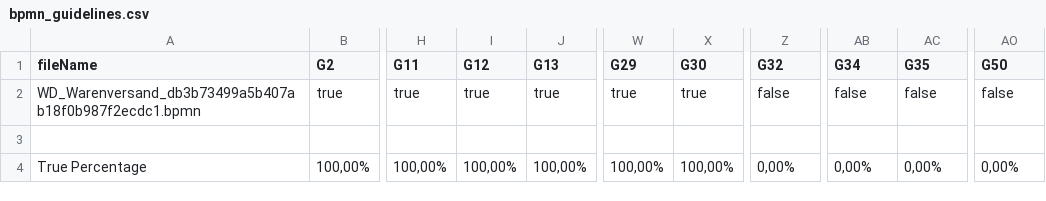
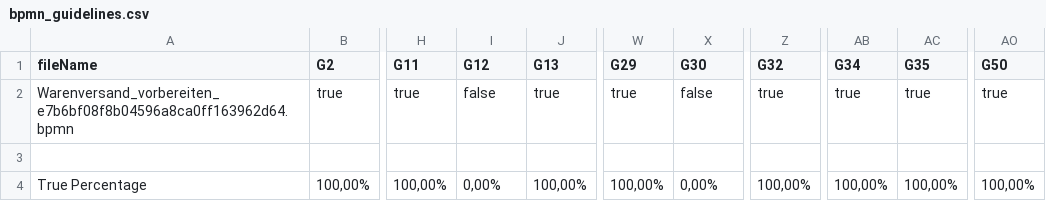
Before and after one commit to PROSLab/BPMN-Inspector, a CSV file: src/main/resources/bpmnGuidelinesOutput/bpmn_guidelines.csv, drawn as a sheet; only a part is shown, gaps mark what is left out; the diff names each change by its address in the sheet, - before the commit and + after, or states it on an @@ line.

```diff
--- a/src/main/resources/bpmnGuidelinesOutput/bpmn_guidelines.csv
+++ b/src/main/resources/bpmnGuidelinesOutput/bpmn_guidelines.csv
-A2 (fileName): WD_Warenversand_db3b73499a5b407ab18f0b987f2ecdc1.bpmn
+A2 (fileName): Warenversand_vorbereiten_e7b6bf08f8b04596a8ca0ff163962d64.bpmn
-I2 (G12): true
+I2 (G12): false
-X2 (G30): true
+X2 (G30): false
-Z2 (G32): false
+Z2 (G32): true
-AB2 (G34): false
+AB2 (G34): true
-AC2 (G35): false
+AC2 (G35): true
-AO2 (G50): false
+AO2 (G50): true
-I4 (G12): 100,00%
+I4 (G12): 0,00%
-X4 (G30): 100,00%
+X4 (G30): 0,00%
-Z4 (G32): 0,00%
+Z4 (G32): 100,00%
-AB4 (G34): 0,00%
+AB4 (G34): 100,00%
-AC4 (G35): 0,00%
+AC4 (G35): 100,00%
-AO4 (G50): 0,00%
+AO4 (G50): 100,00%
```
Also changed, not shown: src/main/resources/bpmnCounterOutput/bpmn_combinedSets.csv, src/main/resources/bpmnCounterOutput/bpmn_elements.csv, 4 other files.
